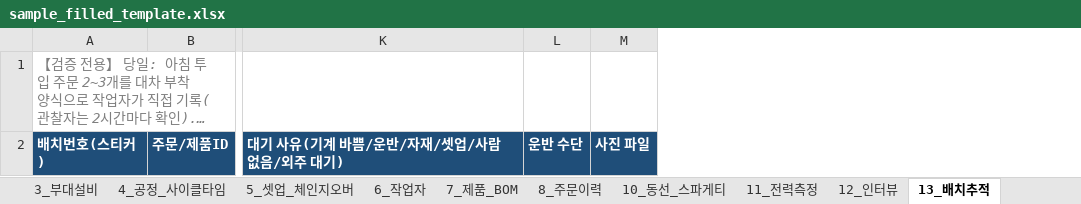
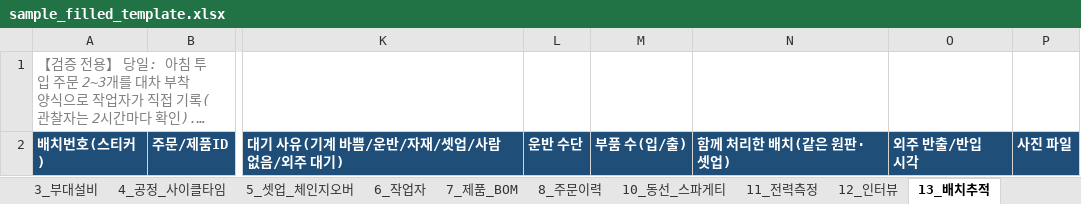
Before and after one commit to nottalggak/claude_mem, an Excel workbook: factory-twin/data/sample_filled_template.xlsx, sheet 13_배치추적, drawn as a sheet; only a part is shown, gaps mark what is left out; long unchanged cells end in …; values as stored, in another font and other column widths than the file's, no borders; the diff names each change by its address in the sheet, - before the commit and + after, or states it on an @@ line.

```diff
--- a/factory-twin/data/sample_filled_template.xlsx (sheet 13_배치추적)
+++ b/factory-twin/data/sample_filled_template.xlsx (sheet 13_배치추적)
+column M, row 2: 부품 수(입/출)
+column N, row 2: 함께 처리한 배치(같은 원판·셋업)
+column O, row 2: 외주 반출/반입 시각
```
Also changed, not shown: sheet 16_의사결정규칙, sheet 6_작업자, sheet 12_인터뷰, factory-twin/capture/templates/현장수집_템플릿.xlsx, 35 other files.
